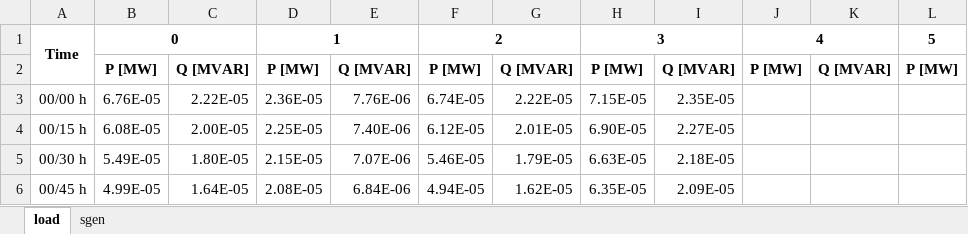
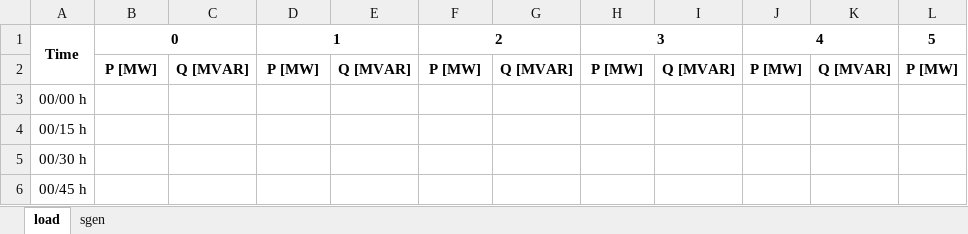
Before and after one commit to heig-vd-ie/pandapower-heig-ui, an Excel workbook: template/power_profile.xlsx, sheet load, drawn as a sheet; only a part is shown; values as stored, in another font and other column widths than the file's, no borders; the diff covers the shown part only; the diff names each change by its address in the sheet, - before the commit and + after, or states it on an @@ line.

```diff
--- a/template/power_profile.xlsx (sheet load)
+++ b/template/power_profile.xlsx (sheet load)
-B3: 6.76E-05
+B3: (empty)
-C3: 2.22E-05
+C3: (empty)
-D3: 2.36E-05
+D3: (empty)
-E3: 7.76E-06
+E3: (empty)
-F3: 6.74E-05
+F3: (empty)
-G3: 2.22E-05
+G3: (empty)
-H3: 7.15E-05
+H3: (empty)
-I3: 2.35E-05
+I3: (empty)
-B4: 6.08E-05
+B4: (empty)
-C4: 2.00E-05
+C4: (empty)
-D4: 2.25E-05
+D4: (empty)
-E4: 7.40E-06
+E4: (empty)
-F4: 6.12E-05
+F4: (empty)
-G4: 2.01E-05
+G4: (empty)
-H4: 6.90E-05
+H4: (empty)
-I4: 2.27E-05
+I4: (empty)
-B5: 5.49E-05
+B5: (empty)
-C5: 1.80E-05
+C5: (empty)
-D5: 2.15E-05
+D5: (empty)
-E5: 7.07E-06
+E5: (empty)
-F5: 5.46E-05
+F5: (empty)
-G5: 1.79E-05
+G5: (empty)
-H5: 6.63E-05
+H5: (empty)
-I5: 2.18E-05
+I5: (empty)
-B6: 4.99E-05
+B6: (empty)
-C6: 1.64E-05
+C6: (empty)
-D6: 2.08E-05
+D6: (empty)
-E6: 6.84E-06
+E6: (empty)
-F6: 4.94E-05
+F6: (empty)
-G6: 1.62E-05
+G6: (empty)
-H6: 6.35E-05
+H6: (empty)
-I6: 2.09E-05
+I6: (empty)
```
Also changed, not shown: 736 edited cells elsewhere in this sheet, sheet sgen, 1 other file.
